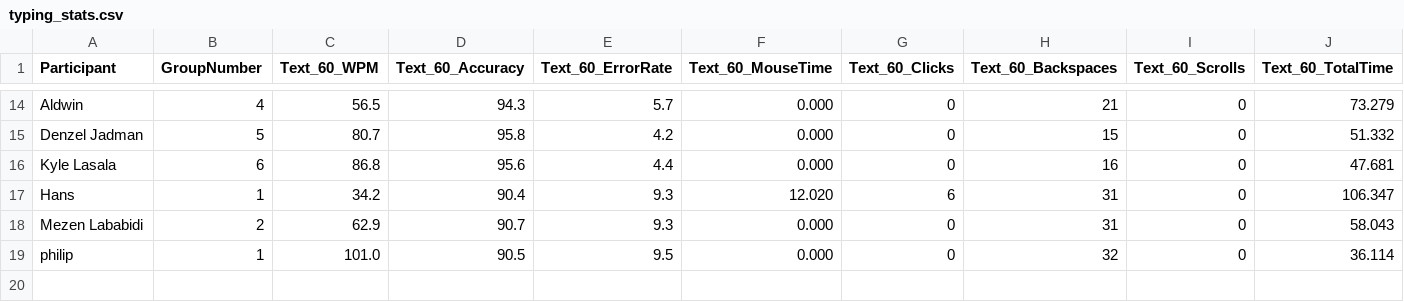
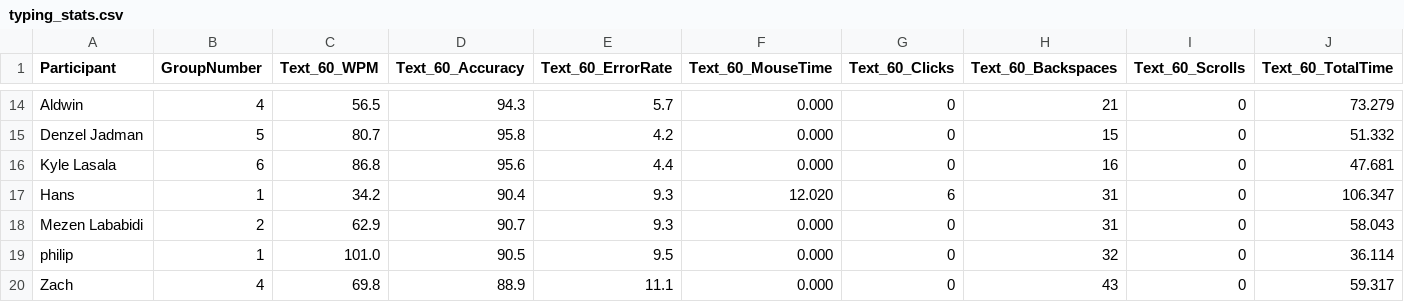
Before and after one commit to chris-asturiano/typing-test, a CSV file: typing_stats.csv, drawn as a sheet; only a part is shown, gaps mark what is left out; rows hold the shown columns only; the diff names each change by its address in the sheet, - before the commit and + after, or states it on an @@ line.

```diff
--- a/typing_stats.csv
+++ b/typing_stats.csv
+row 20: Zach | 4 | 69.8 | 88.9 | 11.1 | 0.000 | 0 | 43 | 0 | 59.317
```
Also changed, not shown: 2 other files.
